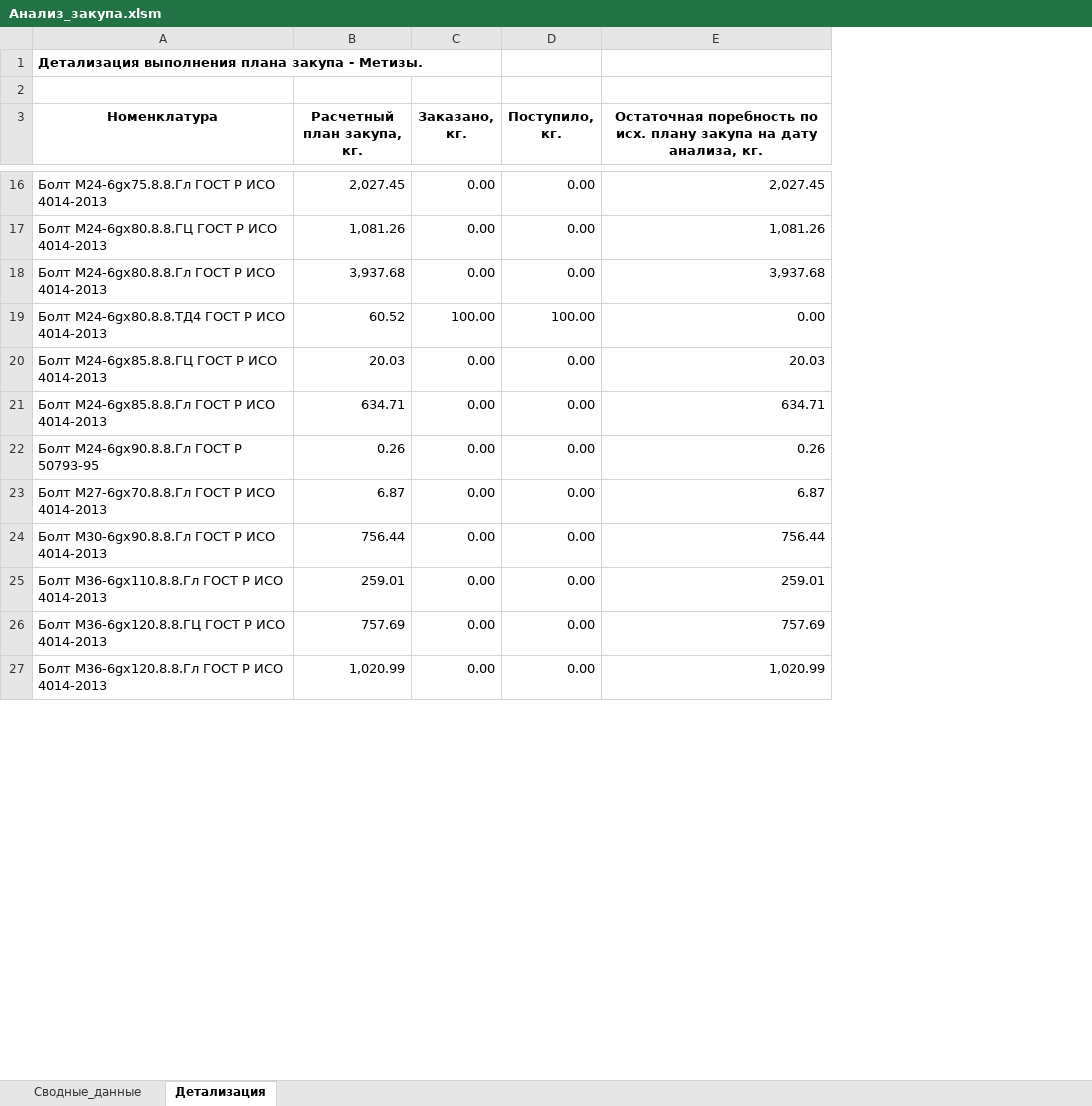
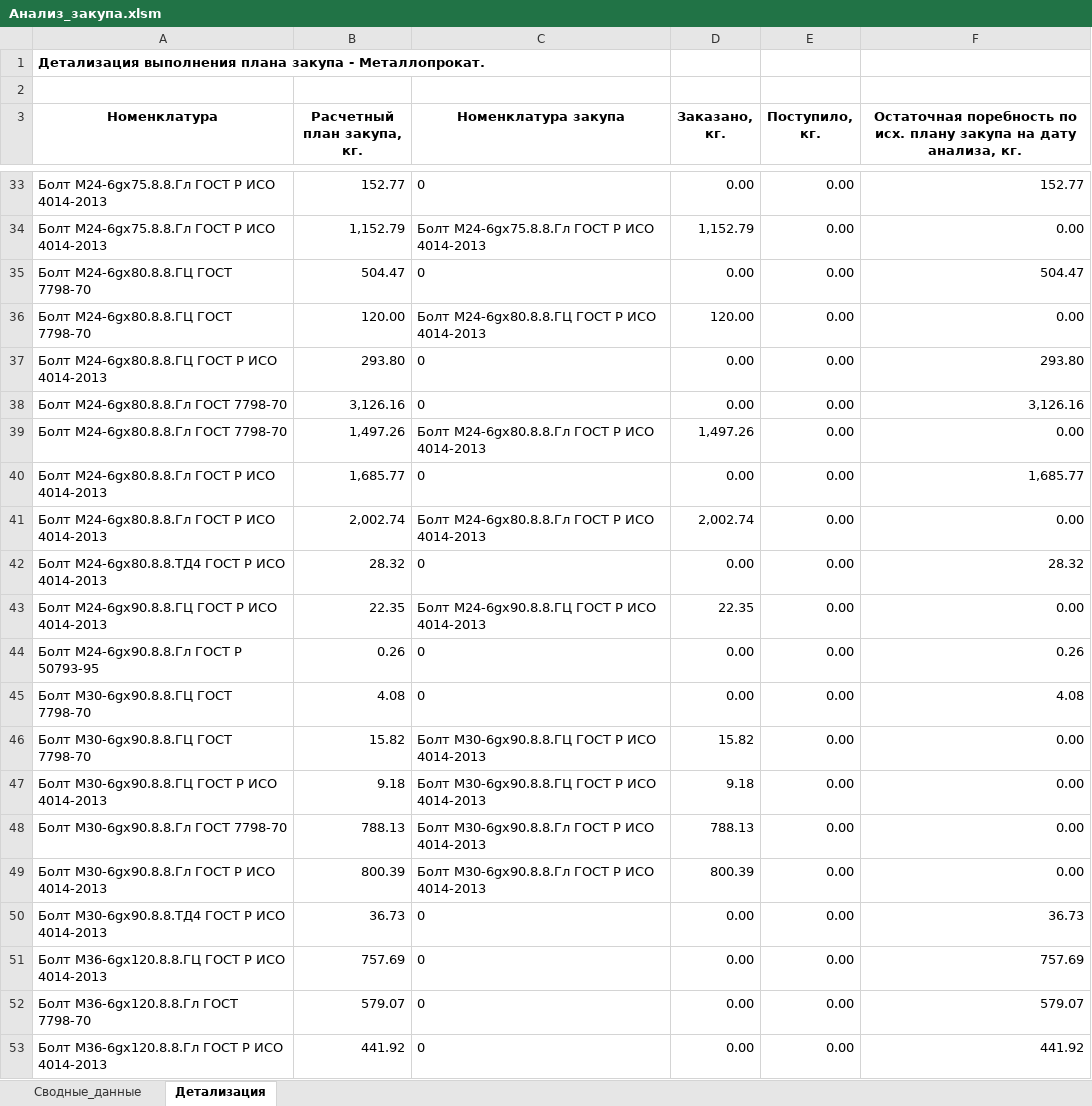
Before and after one commit to smolinilya01/calculation_metiz, an Excel workbook: support_data/reports/Анализ_закупа.xlsm, sheet Детализация, drawn as a sheet; only a part is shown, gaps mark what is left out; values as stored, in another font and other column widths than the file's, no borders; removed rows and columns are numbered as before the commit, all else as after; the diff covers the shown part only; the diff names each change by its address in the sheet, - before the commit and + after, or states it on an @@ line.

```diff
--- a/support_data/reports/Анализ_закупа.xlsm (sheet Детализация)
+++ b/support_data/reports/Анализ_закупа.xlsm (sheet Детализация)
+column C (Номенклатура закупа), row 33: 0; row 37: 0; row 40: 0; row 42: 0; row 44: 0; rows 49-51: Болт М30-6gх90.8.8.Гл ГОСТ Р ИСО 4014-2013 | 0 | 0; row 53: 0
-A1 (Номенклатура): …закупа - Метизы.
+A1 (Номенклатура): …закупа - Металлопрокат.
-B33 (Расчетный план закупа, кг.): 2,027.45
+B33 (Расчетный план закупа, кг.): 152.77
-F33: 2,027.45
+F33: 152.77
+row 34: Болт М24-6gх75.8.8.Гл ГОСТ Р ИСО 4014-2013 | 1,152.79 | Болт М24-6gх75.8.8.Гл ГОСТ Р ИСО 4014-2013 | 1,152.79 | 0.00 | 0.00
+row 35: Болт М24-6gх80.8.8.ГЦ ГОСТ 7798-70 | 504.47 | 0 | 0.00 | 0.00 | 504.47
+row 36: Болт М24-6gх80.8.8.ГЦ ГОСТ 7798-70 | 120.00 | Болт М24-6gх80.8.8.ГЦ ГОСТ Р ИСО 4014-2013 | 120.00 | 0.00 | 0.00
-B37 (Расчетный план закупа, кг.): 1,081.26
+B37 (Расчетный план закупа, кг.): 293.80
-F37: 1,081.26
+F37: 293.80
+row 38: Болт М24-6gх80.8.8.Гл ГОСТ 7798-70 | 3,126.16 | 0 | 0.00 | 0.00 | 3,126.16
+row 39: Болт М24-6gх80.8.8.Гл ГОСТ 7798-70 | 1,497.26 | Болт М24-6gх80.8.8.Гл ГОСТ Р ИСО 4014-2013 | 1,497.26 | 0.00 | 0.00
-B40 (Расчетный план закупа, кг.): 3,937.68
+B40 (Расчетный план закупа, кг.): 1,685.77
-F40: 3,937.68
+F40: 1,685.77
-row 19: Болт М24-6gх80.8.8.ТД4 ГОСТ Р ИСО 4014-2013 | 60.52 | 100.00 | 100.00 | 0.00
-row 20: Болт М24-6gх85.8.8.ГЦ ГОСТ Р ИСО 4014-2013 | 20.03 | 0.00 | 0.00 | 20.03
+row 41: Болт М24-6gх80.8.8.Гл ГОСТ Р ИСО 4014-2013 | 2,002.74 | Болт М24-6gх80.8.8.Гл ГОСТ Р ИСО 4014-2013 | 2,002.74 | 0.00 | 0.00
-A42 (Номенклатура): Болт М24-6gх85.8.8.Гл ГОСТ Р ИСО 4014-2013
+A42 (Номенклатура): Болт М24-6gх80.8.8.ТД4 ГОСТ Р ИСО 4014-2013
-B42 (Расчетный план закупа, кг.): 634.71
+B42 (Расчетный план закупа, кг.): 28.32
-F42: 634.71
+F42: 28.32
+row 43: Болт М24-6gх90.8.8.ГЦ ГОСТ Р ИСО 4014-2013 | 22.35 | Болт М24-6gх90.8.8.ГЦ ГОСТ Р ИСО 4014-2013 | 22.35 | 0.00 | 0.00
-row 23: Болт М27-6gх70.8.8.Гл ГОСТ Р ИСО 4014-2013 | 6.87 | 0.00 | 0.00 | 6.87
+row 45: Болт М30-6gх90.8.8.ГЦ ГОСТ 7798-70 | 4.08 | 0 | 0.00 | 0.00 | 4.08
+row 46: Болт М30-6gх90.8.8.ГЦ ГОСТ 7798-70 | 15.82 | Болт М30-6gх90.8.8.ГЦ ГОСТ Р ИСО 4014-2013 | 15.82 | 0.00 | 0.00
+row 47: Болт М30-6gх90.8.8.ГЦ ГОСТ Р ИСО 4014-2013 | 9.18 | Болт М30-6gх90.8.8.ГЦ ГОСТ Р ИСО 4014-2013 | 9.18 | 0.00 | 0.00
+row 48: Болт М30-6gх90.8.8.Гл ГОСТ 7798-70 | 788.13 | Болт М30-6gх90.8.8.Гл ГОСТ Р ИСО 4014-2013 | 788.13 | 0.00 | 0.00
-B49 (Расчетный план закупа, кг.): 756.44
+B49 (Расчетный план закупа, кг.): 800.39
-D49 (Заказано, кг.): 0.00
+D49 (Заказано, кг.): 800.39
-F49: 756.44
+F49: 0.00
-A50 (Номенклатура): Болт М36-6gх110.8.8.Гл ГОСТ Р ИСО 4014-2013
+A50 (Номенклатура): Болт М30-6gх90.8.8.ТД4 ГОСТ Р ИСО 4014-2013
-B50 (Расчетный план закупа, кг.): 259.01
+B50 (Расчетный план закупа, кг.): 36.73
-F50: 259.01
+F50: 36.73
+row 52: Болт М36-6gх120.8.8.Гл ГОСТ 7798-70 | 579.07 | 0 | 0.00 | 0.00 | 579.07
-B53 (Расчетный план закупа, кг.): 1,020.99
+B53 (Расчетный план закупа, кг.): 441.92
-F53: 1,020.99
+F53: 441.92
```
Also changed, not shown: 127 added rows, 80 removed rows and 94 edited cells elsewhere in this sheet, sheet Сводные_данные, support_data/purchase_analysis/purchase_analysis.xlsx, support_data/purchase_analysis/summary_row.xlsx, 14 other files.
